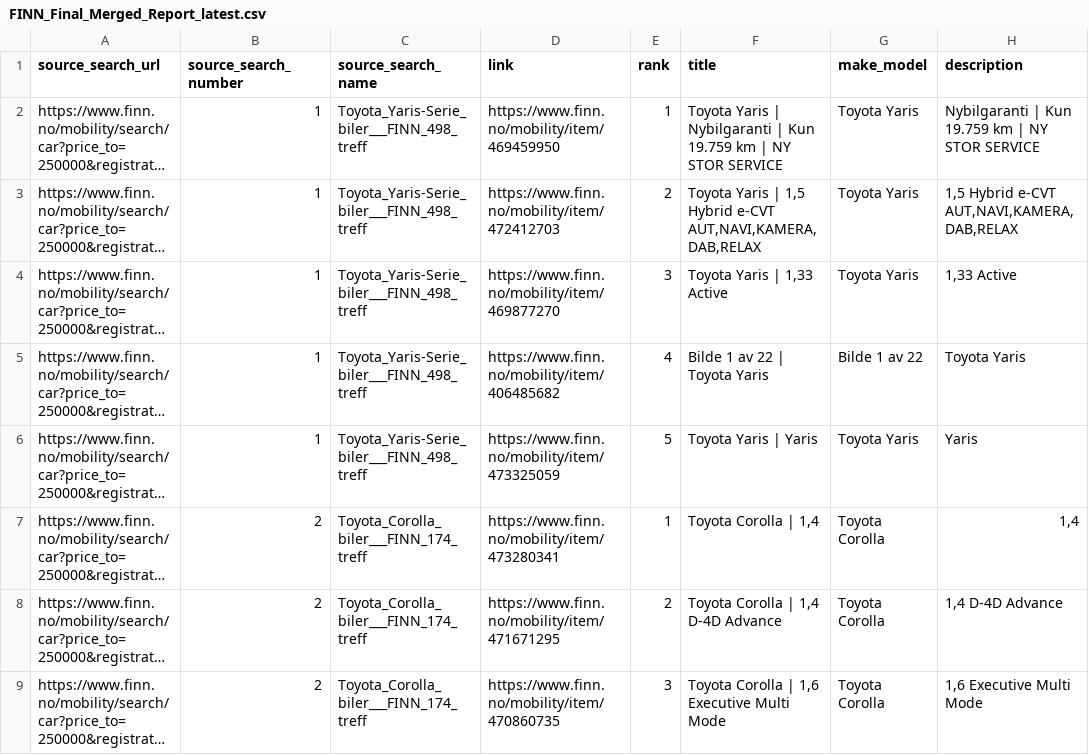
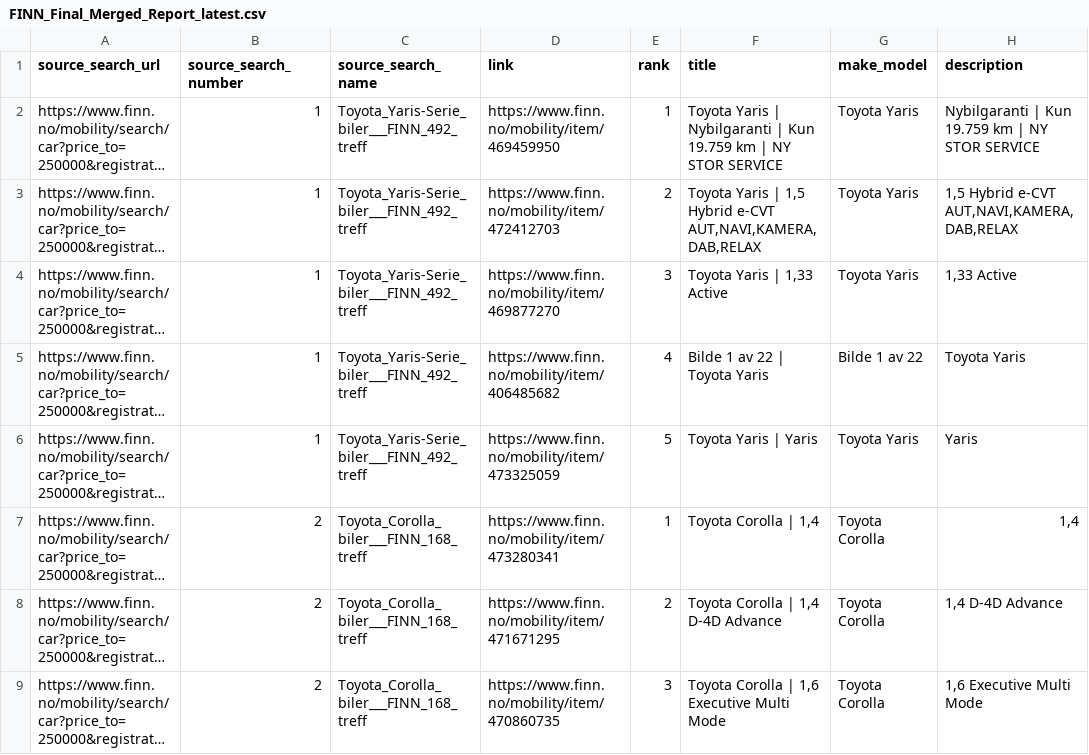
Before and after one commit to sinamehr/PublicShareRepo, a CSV file: Final Output/FINN_Final_Merged_Report_latest.csv, drawn as a sheet; only a part is shown; long unchanged cells end in …; the diff covers the shown part only; the diff names each change by its address in the sheet, - before the commit and + after, or states it on an @@ line.

```diff
--- a/Final Output/FINN_Final_Merged_Report_latest.csv
+++ b/Final Output/FINN_Final_Merged_Report_latest.csv
-C2:C6 (source_search_name): Toyota_Yaris-Serie_biler___FINN_498_treff
+C2:C6 (source_search_name): Toyota_Yaris-Serie_biler___FINN_492_treff
-C7:C9 (source_search_name): Toyota_Corolla_biler___FINN_174_treff
+C7:C9 (source_search_name): Toyota_Corolla_biler___FINN_168_treff
```
Also changed, not shown: 2 added rows, 2 removed rows and 29 edited cells elsewhere in this file.
